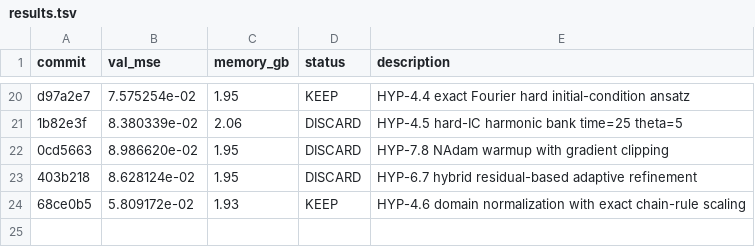
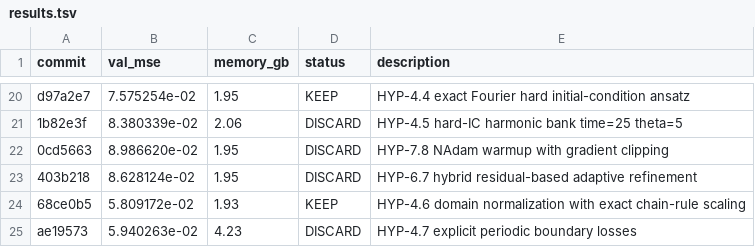
Before and after one commit to Lannix/autoresearch-kaggle, a TSV file: results.tsv, drawn as a sheet; only a part is shown, gaps mark what is left out; the diff names each change by its address in the sheet, - before the commit and + after, or states it on an @@ line.

Commit message:
Update roadmap: DISCARD HYP-4.7 explicit periodic boundary losses

```diff
--- a/results.tsv
+++ b/results.tsv
+row 25: ae19573 | 5.940263e-02 | 4.23 | DISCARD | HYP-4.7 explicit periodic boundary losses
```
Also changed, not shown: 1 other file.
